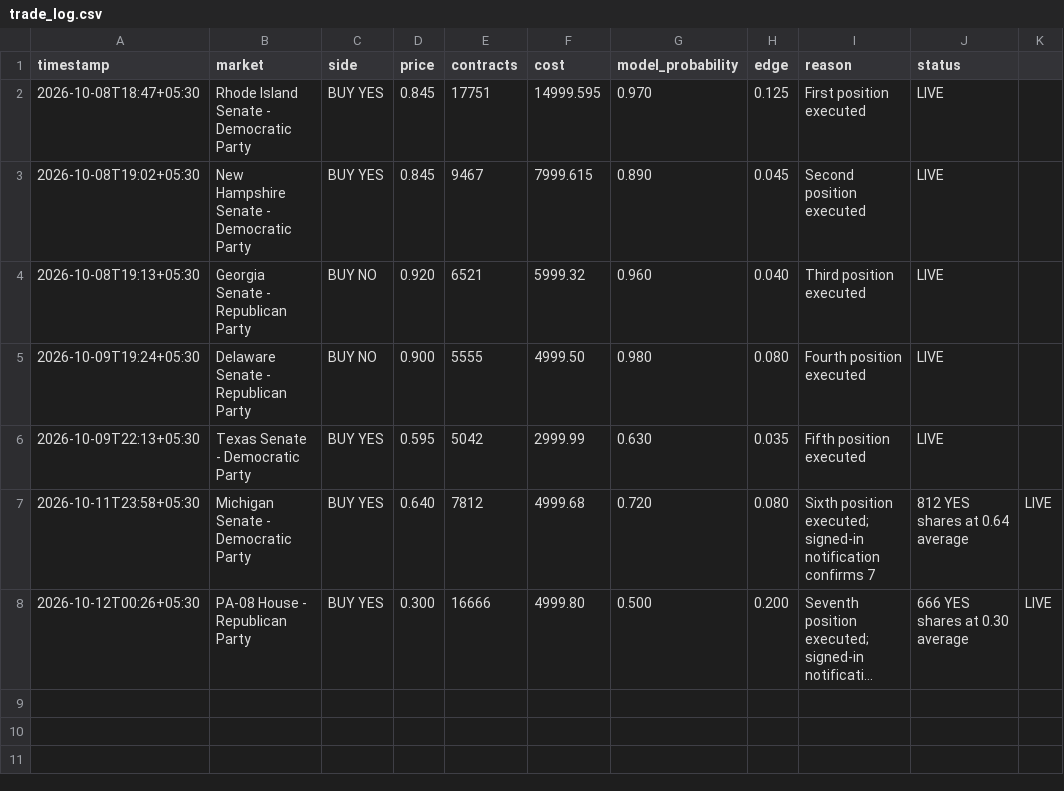
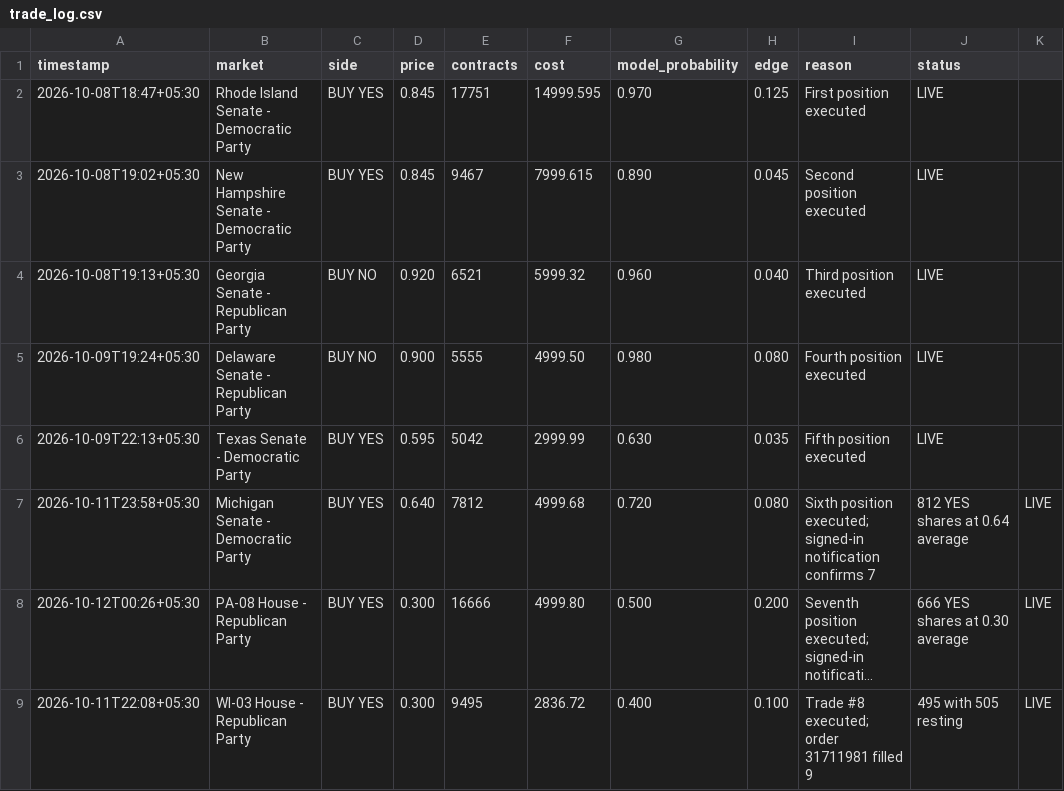
Before and after one commit to Lnvqntx/Susquehanna-Predictions-Cup, a CSV file: trades/trade_log.csv, drawn as a sheet; long unchanged cells end in …; the diff names each change by its address in the sheet, - before the commit and + after, or states it on an @@ line.

Commit message:
Record WI-03 Trade 8 fill

```diff
--- a/trades/trade_log.csv
+++ b/trades/trade_log.csv
+row 9: 2026-10-11T22:08+05:30 | WI-03 House - Republican Party | BUY YES | 0.300 | 9495 | 2836.72 | 0.400 | 0.100 | Trade #8 executed; order 31711981 filled 9 | 495 with 505 resting | LIVE
```
